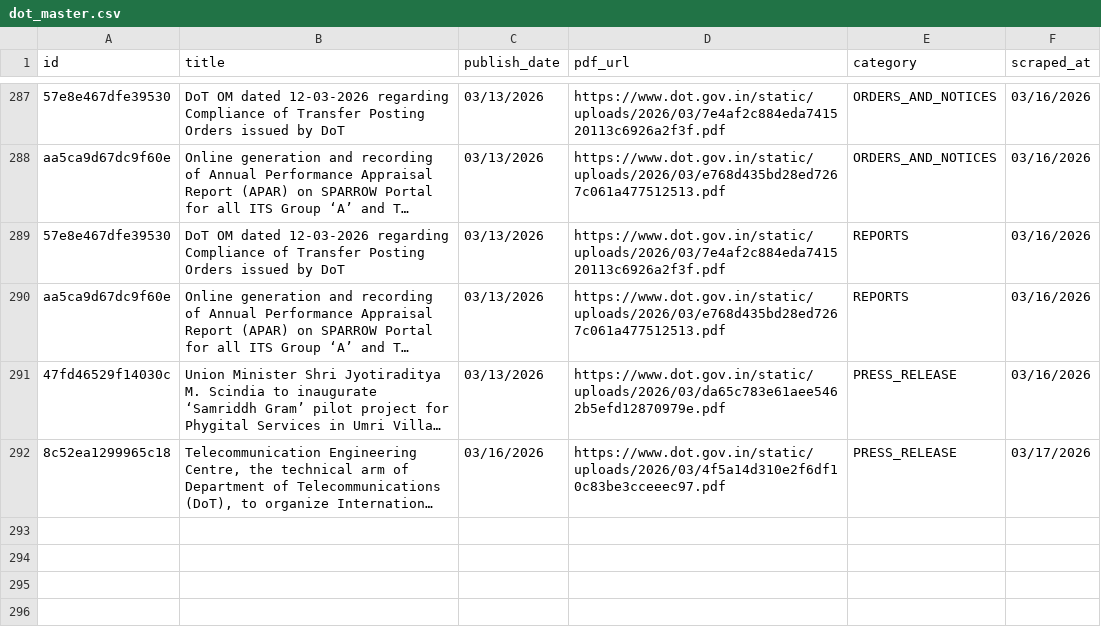
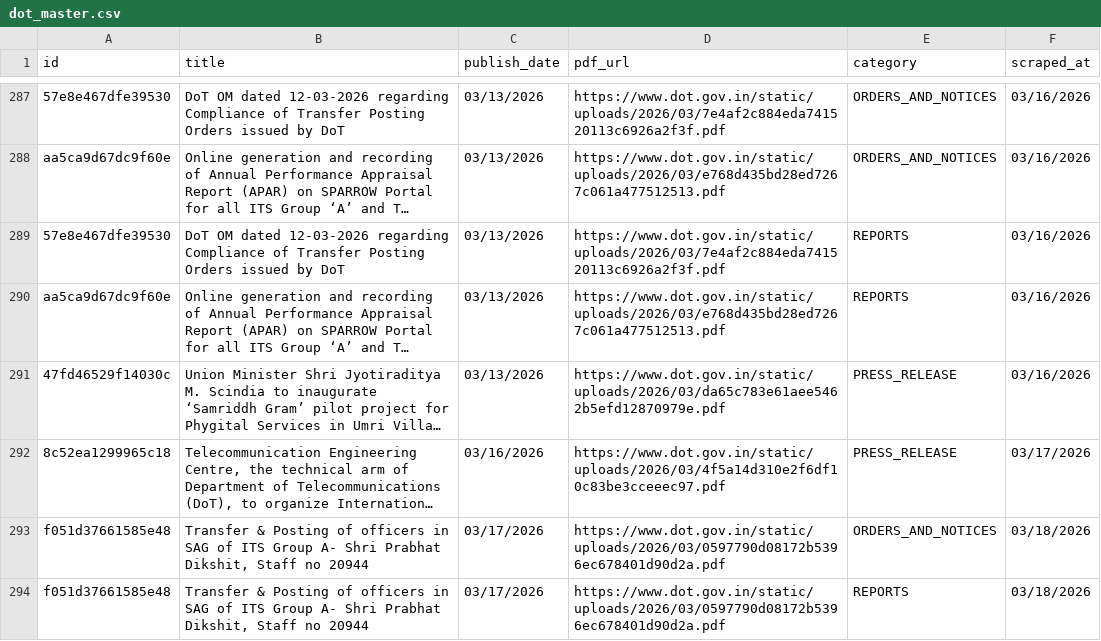
Before and after one commit to Legaltech-TL/trilegal-regulatory-updates, a CSV file: dot/dot_master.csv, drawn as a sheet; only a part is shown, gaps mark what is left out; long unchanged cells end in …; the diff names each change by its address in the sheet, - before the commit and + after, or states it on an @@ line.

```diff
--- a/dot/dot_master.csv
+++ b/dot/dot_master.csv
+row 293: f051d37661585e48 | Transfer & Posting of officers in SAG of ITS Group A- Shri Prabhat Dikshit, Staff no 20944 | 03/17/2026 | https://www.dot.gov.in/static/uploads/2026/03/0597790d08172b5396ec678401d90d2a.pdf | ORDERS_AND_NOTICES | 03/18/2026
+row 294: f051d37661585e48 | Transfer & Posting of officers in SAG of ITS Group A- Shri Prabhat Dikshit, Staff no 20944 | 03/17/2026 | https://www.dot.gov.in/static/uploads/2026/03/0597790d08172b5396ec678401d90d2a.pdf | REPORTS | 03/18/2026
```
Also changed, not shown: 1 other file.
